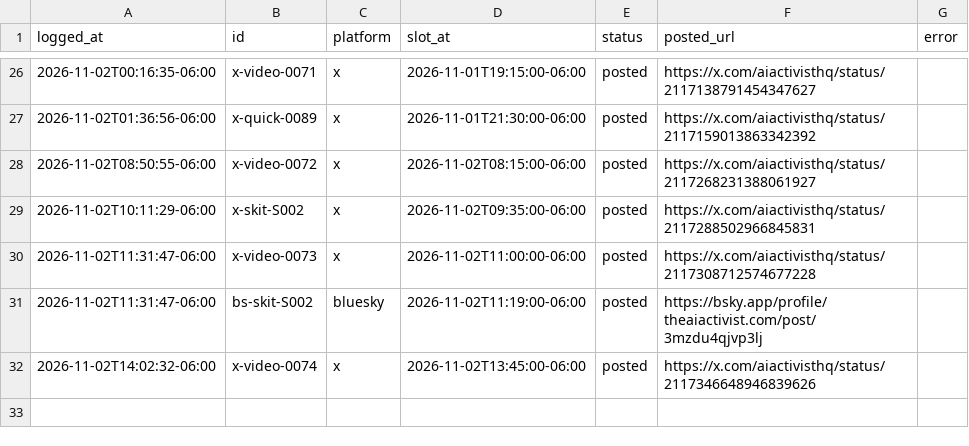
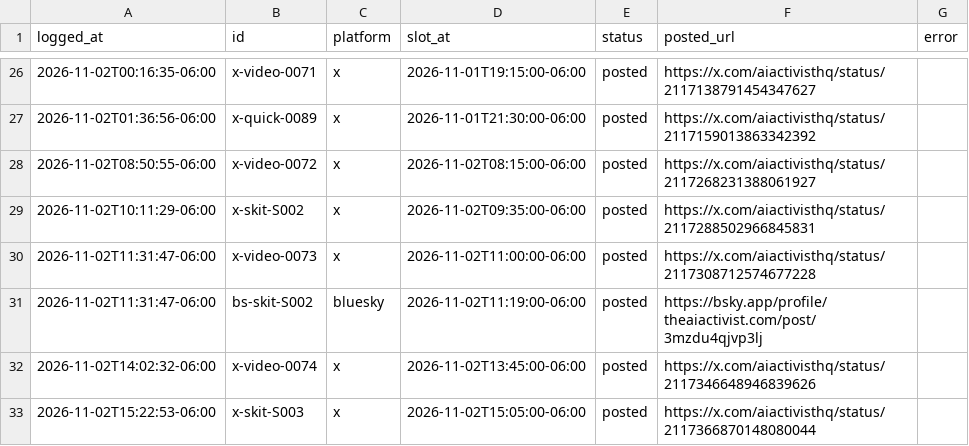
Before and after one commit to KidRain1000/aiactivist-cloudpost, a CSV file: post-log.csv, drawn as a sheet; only a part is shown, gaps mark what is left out; the diff names each change by its address in the sheet, - before the commit and + after, or states it on an @@ line.

```diff
--- a/post-log.csv
+++ b/post-log.csv
+row 33: 2026-11-02T15:22:53-06:00 | x-skit-S003 | x | 2026-11-02T15:05:00-06:00 | posted | https://x.com/aiactivisthq/status/2117366870148080044
```
Also changed, not shown: 1 other file.
